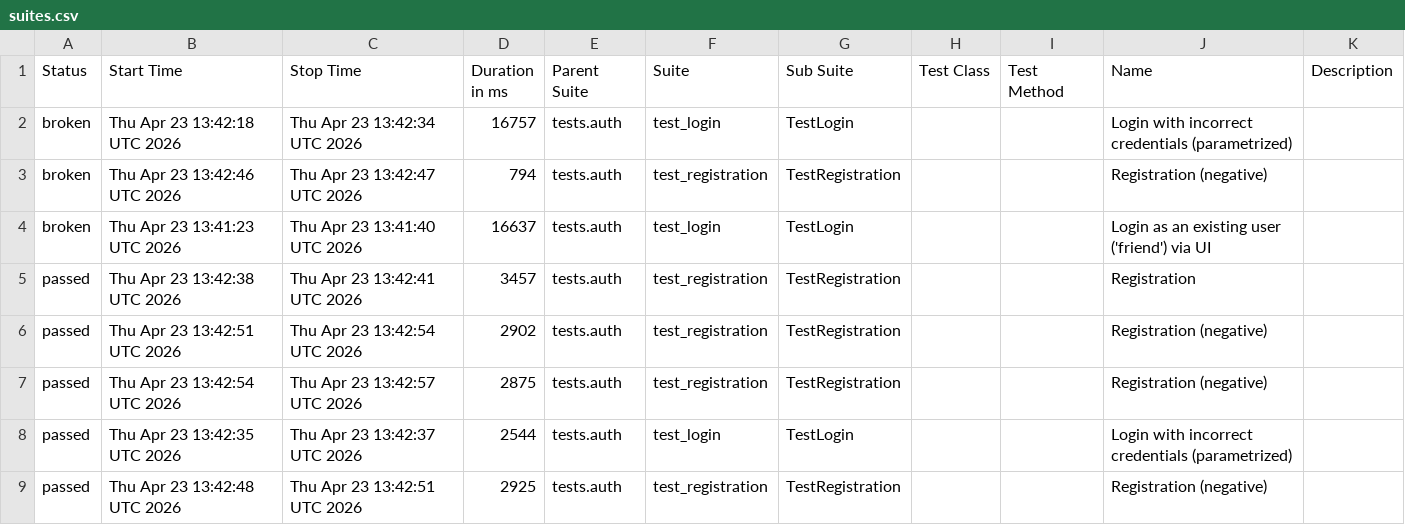
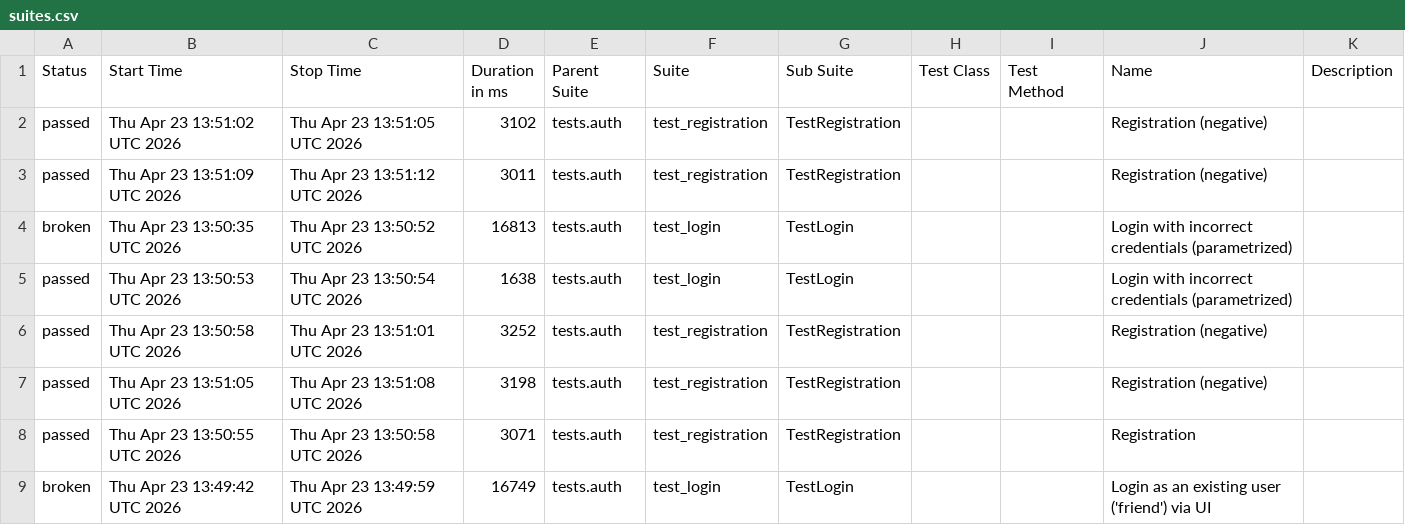
Before and after one commit to Andrew010203/UI_SOCIAL_NETWORK_PROJECT, a CSV file: data/suites.csv, drawn as a sheet.

```diff
--- a/data/suites.csv
+++ b/data/suites.csv
@@ -1,9 +1,9 @@
 "Status","Start Time","Stop Time","Duration in ms","Parent Suite","Suite","Sub Suite","Test Class","Test Method","Name","Description"
-"broken","Thu Apr 23 13:42:18 UTC 2026","Thu Apr 23 13:42:34 UTC 2026","16757","tests.auth","test_login","TestLogin","","","Login with incorrect credentials (parametrized)",""
-"broken","Thu Apr 23 13:42:46 UTC 2026","Thu Apr 23 13:42:47 UTC 2026","794","tests.auth","test_registration","TestRegistration","","","Registration (negative)",""
-"broken","Thu Apr 23 13:41:23 UTC 2026","Thu Apr 23 13:41:40 UTC 2026","16637","tests.auth","test_login","TestLogin","","","Login as an existing user ('friend') via UI",""
-"passed","Thu Apr 23 13:42:38 UTC 2026","Thu Apr 23 13:42:41 UTC 2026","3457","tests.auth","test_registration","TestRegistration","","","Registration",""
-"passed","Thu Apr 23 13:42:51 UTC 2026","Thu Apr 23 13:42:54 UTC 2026","2902","tests.auth","test_registration","TestRegistration","","","Registration (negative)",""
-"passed","Thu Apr 23 13:42:54 UTC 2026","Thu Apr 23 13:42:57 UTC 2026","2875","tests.auth","test_registration","TestRegistration","","","Registration (negative)",""
-"passed","Thu Apr 23 13:42:35 UTC 2026","Thu Apr 23 13:42:37 UTC 2026","2544","tests.auth","test_login","TestLogin","","","Login with incorrect credentials (parametrized)",""
-"passed","Thu Apr 23 13:42:48 UTC 2026","Thu Apr 23 13:42:51 UTC 2026","2925","tests.auth","test_registration","TestRegistration","","","Registration (negative)",""
+"passed","Thu Apr 23 13:51:02 UTC 2026","Thu Apr 23 13:51:05 UTC 2026","3102","tests.auth","test_registration","TestRegistration","","","Registration (negative)",""
+"passed","Thu Apr 23 13:51:09 UTC 2026","Thu Apr 23 13:51:12 UTC 2026","3011","tests.auth","test_registration","TestRegistration","","","Registration (negative)",""
+"broken","Thu Apr 23 13:50:35 UTC 2026","Thu Apr 23 13:50:52 UTC 2026","16813","tests.auth","test_login","TestLogin","","","Login with incorrect credentials (parametrized)",""
+"passed","Thu Apr 23 13:50:53 UTC 2026","Thu Apr 23 13:50:54 UTC 2026","1638","tests.auth","test_login","TestLogin","","","Login with incorrect credentials (parametrized)",""
+"passed","Thu Apr 23 13:50:58 UTC 2026","Thu Apr 23 13:51:01 UTC 2026","3252","tests.auth","test_registration","TestRegistration","","","Registration (negative)",""
+"passed","Thu Apr 23 13:51:05 UTC 2026","Thu Apr 23 13:51:08 UTC 2026","3198","tests.auth","test_registration","TestRegistration","","","Registration (negative)",""
+"passed","Thu Apr 23 13:50:55 UTC 2026","Thu Apr 23 13:50:58 UTC 2026","3071","tests.auth","test_registration","TestRegistration","","","Registration",""
+"broken","Thu Apr 23 13:49:42 UTC 2026","Thu Apr 23 13:49:59 UTC 2026","16749","tests.auth","test_login","TestLogin","","","Login as an existing user ('friend') via UI",""
```
Also changed, not shown: data/behaviors.csv, 44 other files.
